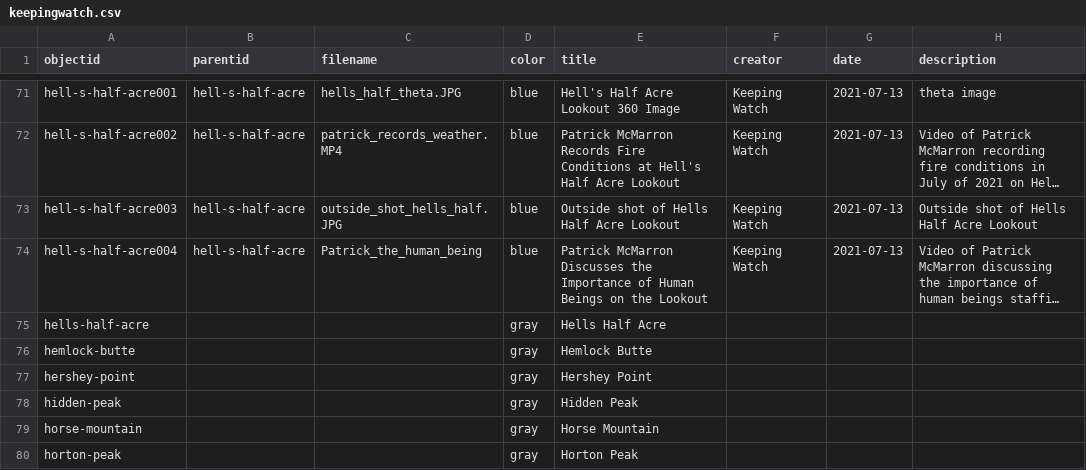
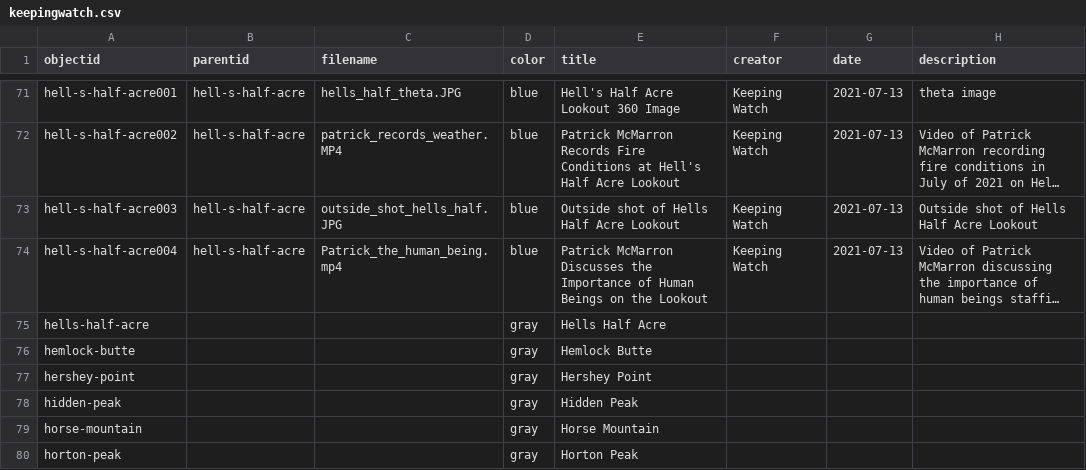
Before and after one commit to thecdil/keepingwatch, a CSV file: _data/keepingwatch.csv, drawn as a sheet; only a part is shown, gaps mark what is left out; long unchanged cells end in …; the diff names each change by its address in the sheet, - before the commit and + after, or states it on an @@ line.

Commit message:
Update keepingwatch.csv

```diff
--- a/_data/keepingwatch.csv
+++ b/_data/keepingwatch.csv
-C74 (filename): Patrick_the_human_being
+C74 (filename): Patrick_the_human_being.mp4
```
